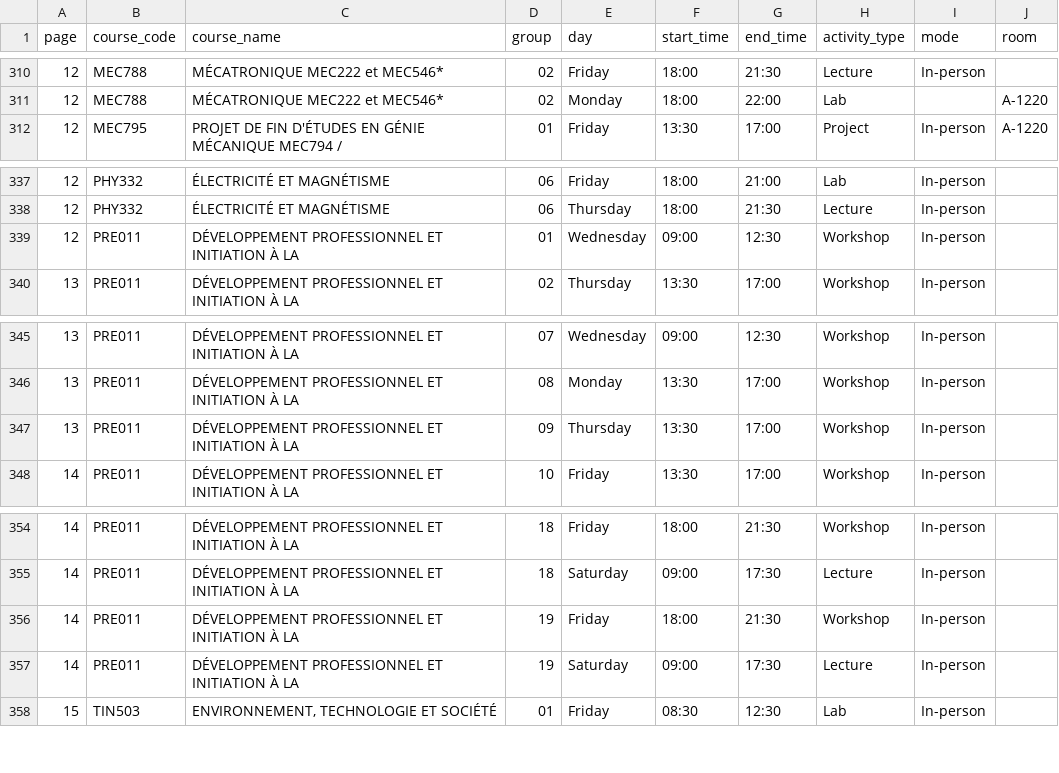
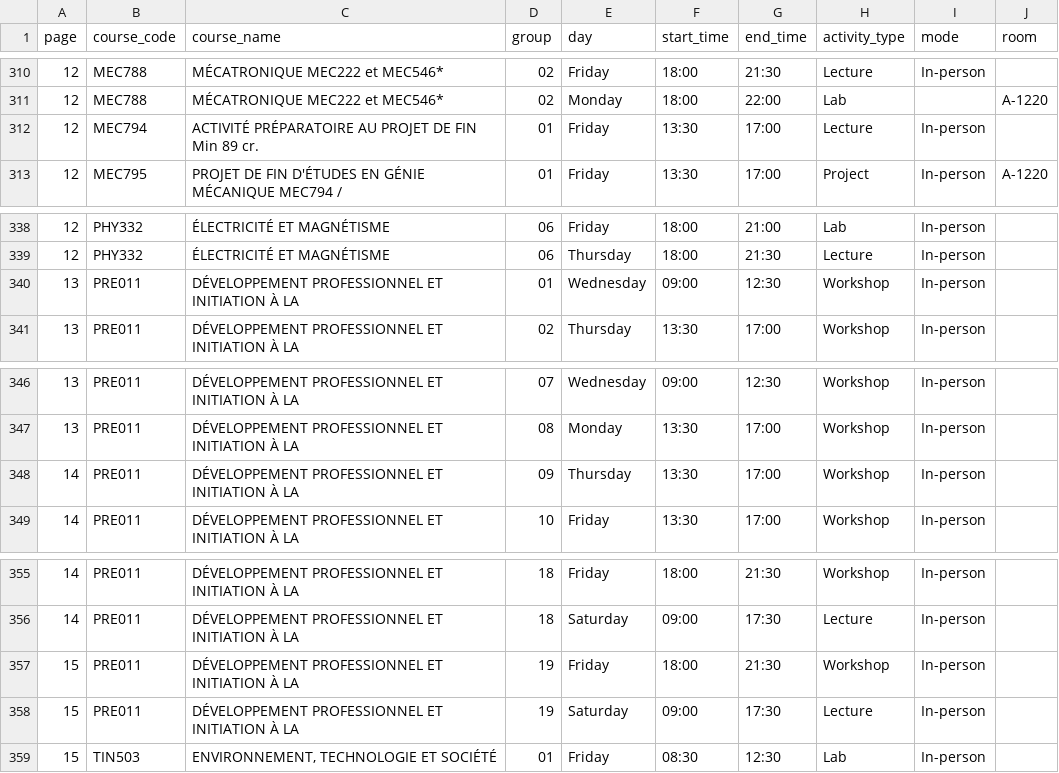
Before and after one commit to olivier0922/schedule-generator-ETS, a CSV file: data/A-2026_mec.csv, drawn as a sheet; only a part is shown, gaps mark what is left out.

```diff
--- a/data/A-2026_mec.csv
+++ b/data/A-2026_mec.csv
@@ -311,2 +311,3 @@
 12,MEC788,MÉCATRONIQUE MEC222 et MEC546*,02,Monday,18:00,22:00,Lab,,A-1220
+12,MEC794,ACTIVITÉ PRÉPARATOIRE AU PROJET DE FIN Min 89 cr.,01,Friday,13:30,17:00,Lecture,In-person,
 12,MEC795,PROJET DE FIN D'ÉTUDES EN GÉNIE MÉCANIQUE MEC794 /,01,Friday,13:30,17:00,Project,In-person,A-1220
@@ -338,3 +339,3 @@
 12,PHY332,ÉLECTRICITÉ ET MAGNÉTISME,06,Thursday,18:00,21:30,Lecture,In-person,
-12,PRE011,DÉVELOPPEMENT PROFESSIONNEL ET INITIATION À LA,01,Wednesday,09:00,12:30,Workshop,In-person,
+13,PRE011,DÉVELOPPEMENT PROFESSIONNEL ET INITIATION À LA,01,Wednesday,09:00,12:30,Workshop,In-person,
 13,PRE011,DÉVELOPPEMENT PROFESSIONNEL ET INITIATION À LA,02,Thursday,13:30,17:00,Workshop,In-person,
@@ -346,3 +347,3 @@
 13,PRE011,DÉVELOPPEMENT PROFESSIONNEL ET INITIATION À LA,08,Monday,13:30,17:00,Workshop,In-person,
-13,PRE011,DÉVELOPPEMENT PROFESSIONNEL ET INITIATION À LA,09,Thursday,13:30,17:00,Workshop,In-person,
+14,PRE011,DÉVELOPPEMENT PROFESSIONNEL ET INITIATION À LA,09,Thursday,13:30,17:00,Workshop,In-person,
 14,PRE011,DÉVELOPPEMENT PROFESSIONNEL ET INITIATION À LA,10,Friday,13:30,17:00,Workshop,In-person,
@@ -355,4 +356,4 @@
 14,PRE011,DÉVELOPPEMENT PROFESSIONNEL ET INITIATION À LA,18,Saturday,09:00,17:30,Lecture,In-person,
-14,PRE011,DÉVELOPPEMENT PROFESSIONNEL ET INITIATION À LA,19,Friday,18:00,21:30,Workshop,In-person,
-14,PRE011,DÉVELOPPEMENT PROFESSIONNEL ET INITIATION À LA,19,Saturday,09:00,17:30,Lecture,In-person,
+15,PRE011,DÉVELOPPEMENT PROFESSIONNEL ET INITIATION À LA,19,Friday,18:00,21:30,Workshop,In-person,
+15,PRE011,DÉVELOPPEMENT PROFESSIONNEL ET INITIATION À LA,19,Saturday,09:00,17:30,Lecture,In-person,
 15,TIN503,"ENVIRONNEMENT, TECHNOLOGIE ET SOCIÉTÉ",01,Friday,08:30,12:30,Lab,In-person,
```
Also changed, not shown: data/A-2026_ele.csv, data/A-2026_gol.csv, 3 other files.
